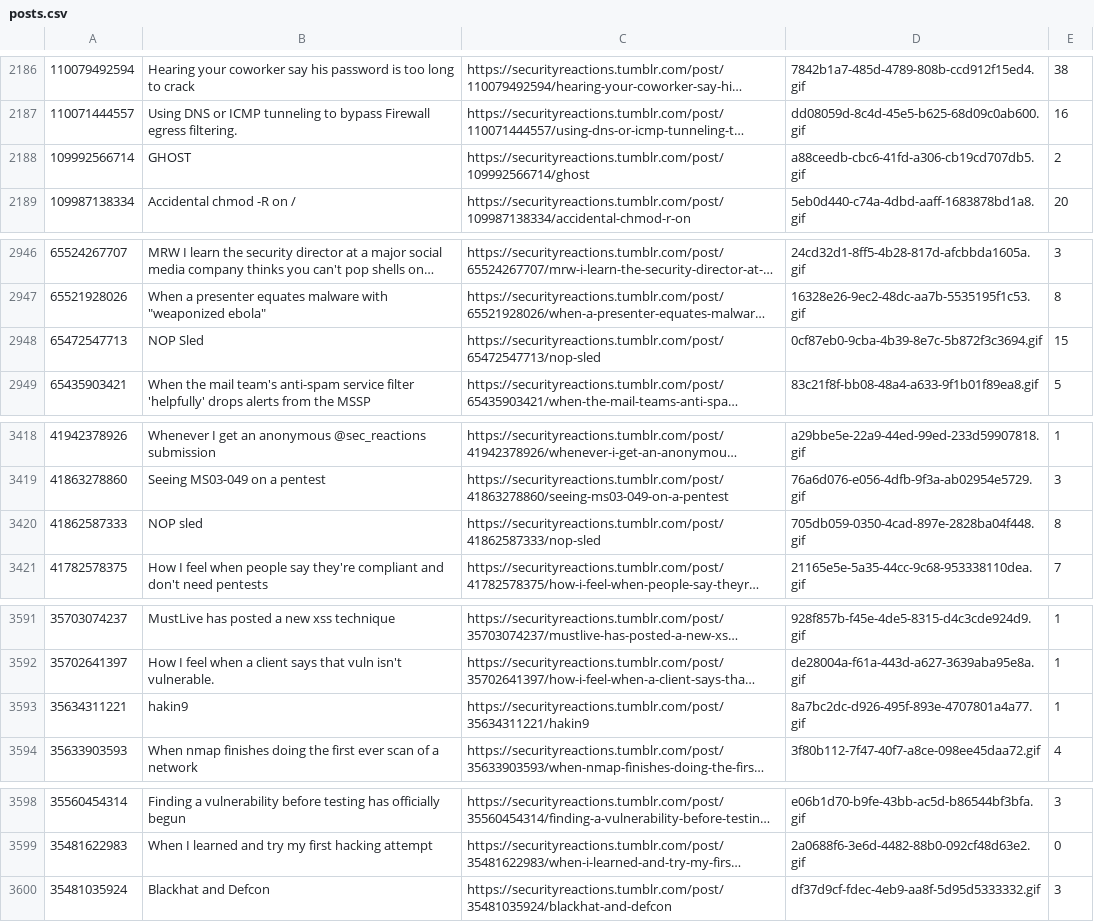
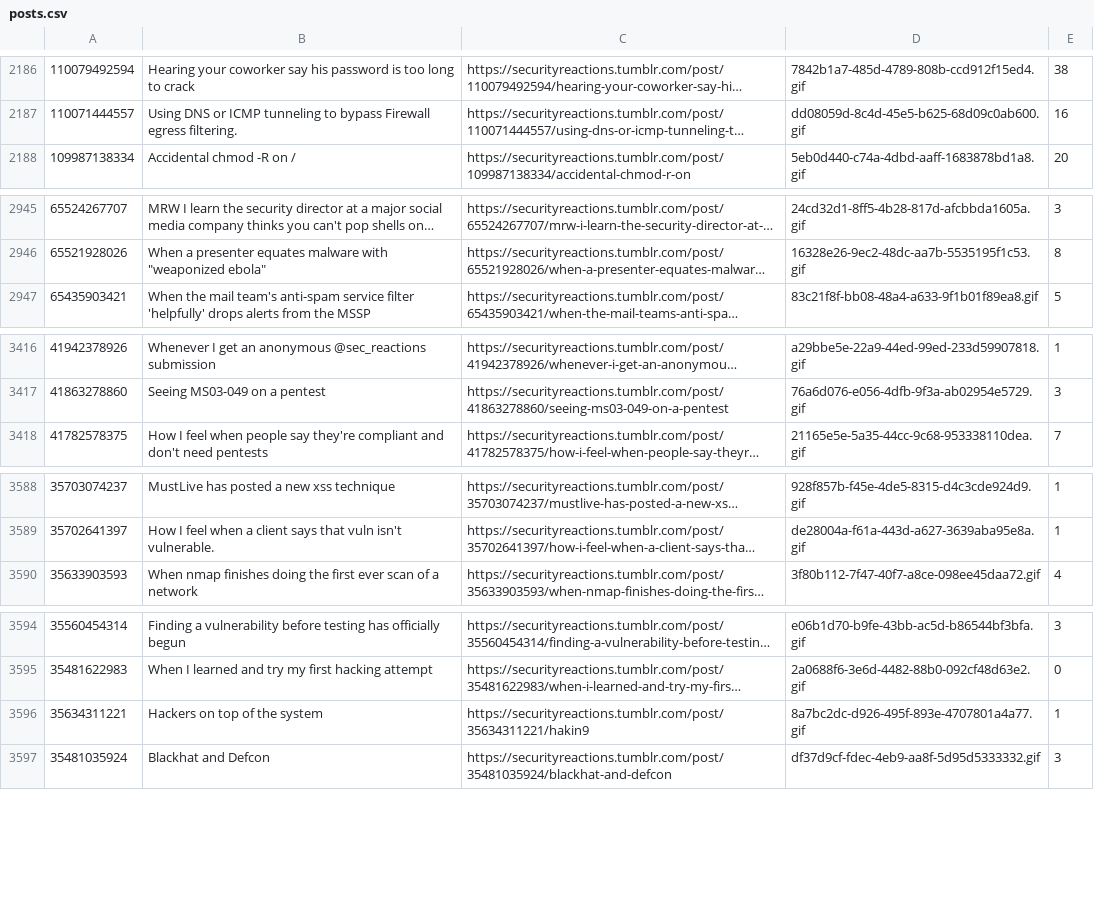
Before and after one commit to albertyw/reaction-pics, a CSV file: model/data/posts.csv, drawn as a sheet; only a part is shown, gaps mark what is left out; long unchanged cells end in …; removed rows and columns are numbered as before the commit, all else as after; the diff covers the shown part only; the diff names each change by its address in the sheet, - before the commit and + after, or states it on an @@ line.

Commit message:
Clean up titles

```diff
--- a/model/data/posts.csv
+++ b/model/data/posts.csv
-row 2188: 109992566714 | GHOST | https://securityreactions.tumblr.com/post/109992566714/ghost | a88ceedb-cbc6-41fd-a306-cb19cd707db5.gif | 2
-row 2948: 65472547713 | NOP Sled | https://securityreactions.tumblr.com/post/65472547713/nop-sled | 0cf87eb0-9cba-4b39-8e7c-5b872f3c3694.gif | 15
-row 3420: 41862587333 | NOP sled | https://securityreactions.tumblr.com/post/41862587333/nop-sled | 705db059-0350-4cad-897e-2828ba04f448.gif | 8
-row 3593: 35634311221 | hakin9 | https://securityreactions.tumblr.com/post/35634311221/hakin9 | 8a7bc2dc-d926-495f-893e-4707801a4a77.gif | 1
+row 3596: 35634311221 | Hackers on top of the system | https://securityreactions.tumblr.com/post/35634311221/hakin9 | 8a7bc2dc-d926-495f-893e-4707801a4a77.gif | 1
```
Also changed, not shown: 8 edited cells elsewhere in this file.
